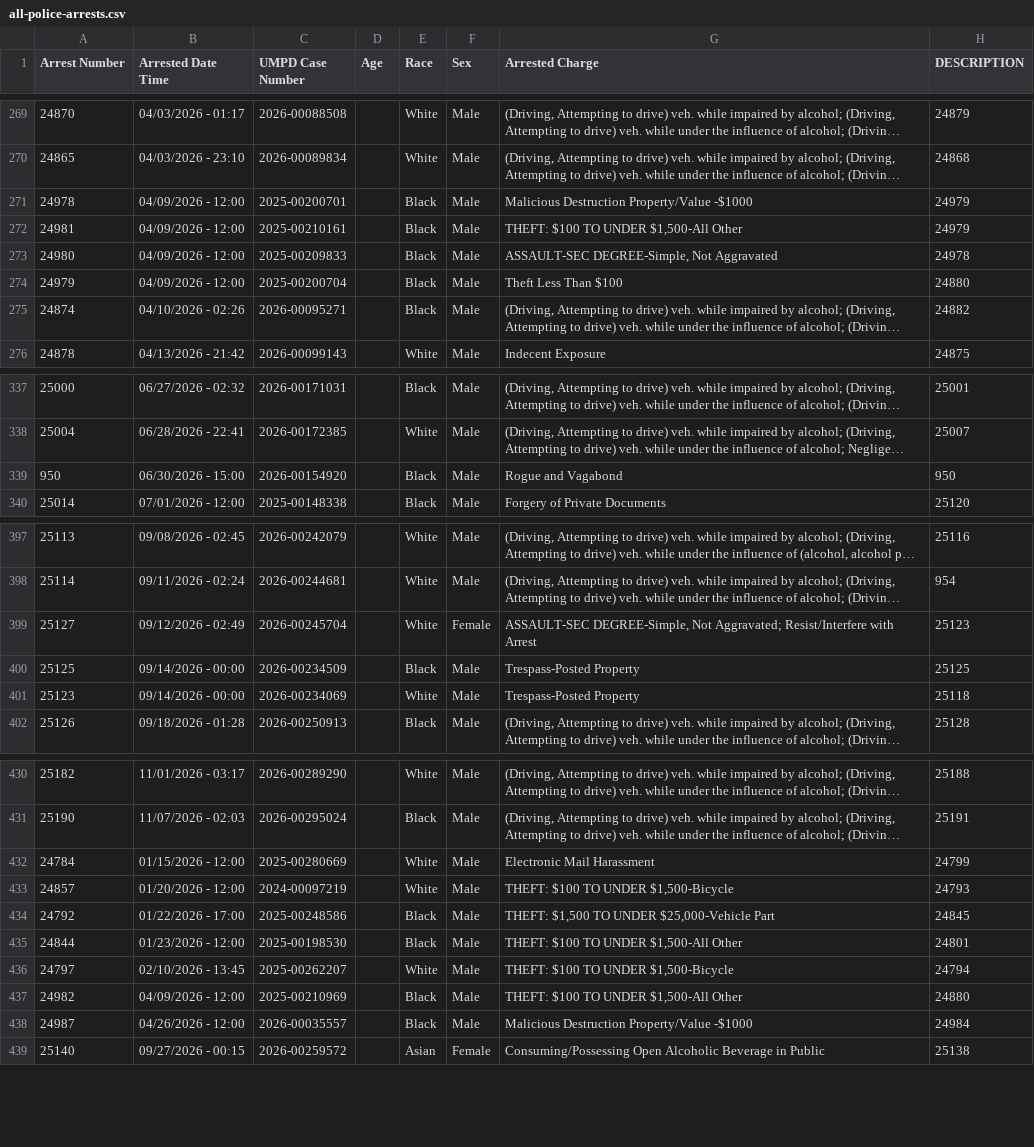
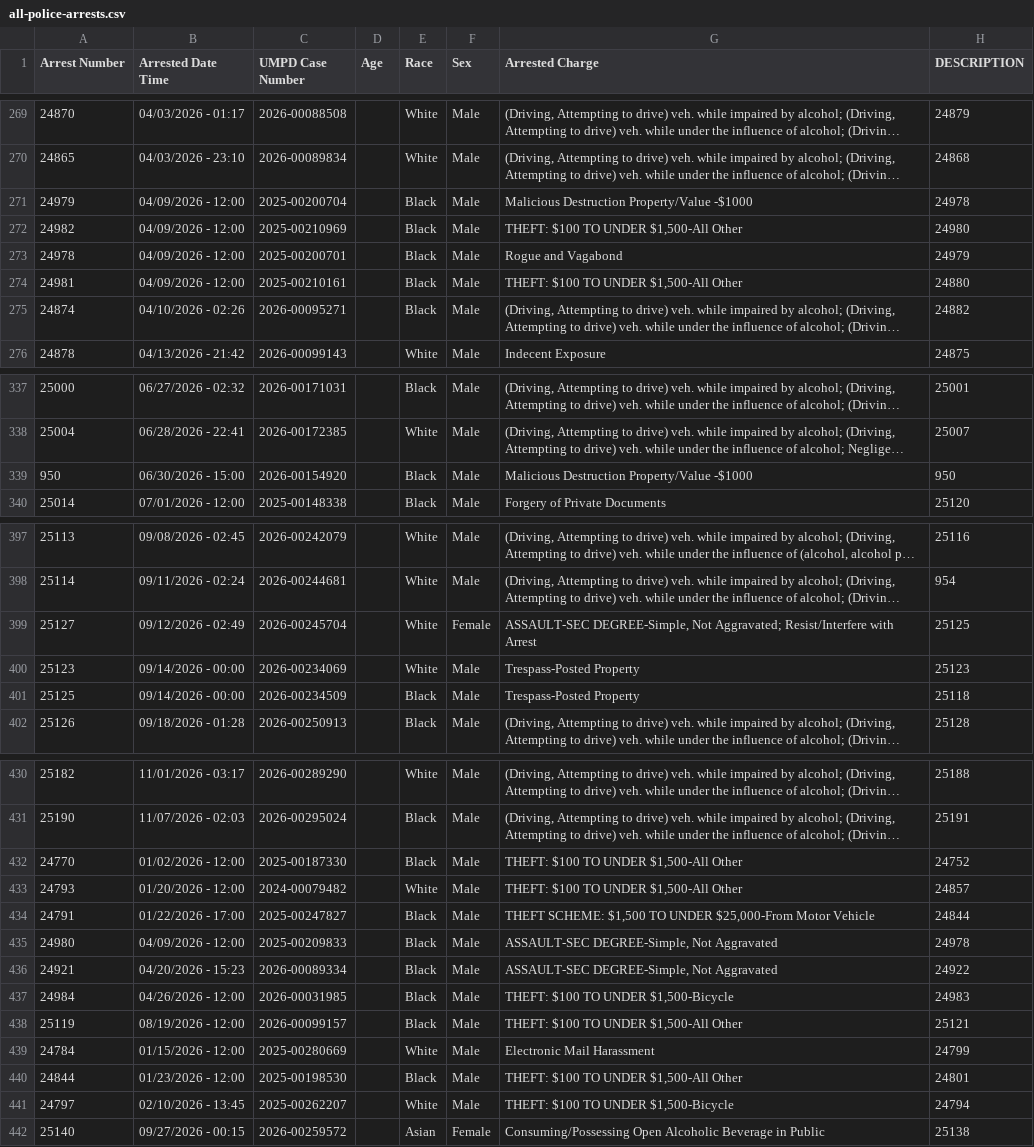
Before and after one commit to dwillis/umpd-logs, a CSV file: data/all-police-arrests.csv, drawn as a sheet; only a part is shown, gaps mark what is left out; long unchanged cells end in …; removed rows and columns are numbered as before the commit, all else as after; the diff covers the shown part only; the diff names each change by its address in the sheet, - before the commit and + after, or states it on an @@ line.

```diff
--- a/data/all-police-arrests.csv
+++ b/data/all-police-arrests.csv
+row 271: 24979 | 04/09/2026 - 12:00 | 2025-00200704 |  | Black | Male | Malicious Destruction Property/Value -$1000 | 24978
+row 272: 24982 | 04/09/2026 - 12:00 | 2025-00210969 |  | Black | Male | THEFT: $100 TO UNDER $1,500-All Other | 24980
-G273 (Arrested Charge): Malicious Destruction Property/Value -$1000
+G273 (Arrested Charge): Rogue and Vagabond
-H274 (DESCRIPTION): 24979
+H274 (DESCRIPTION): 24880
-row 274: 24979 | 04/09/2026 - 12:00 | 2025-00200704 |  | Black | Male | Theft Less Than $100 | 24880
-G339 (Arrested Charge): Rogue and Vagabond
+G339 (Arrested Charge): Malicious Destruction Property/Value -$1000
-H399 (DESCRIPTION): 25123
+H399 (DESCRIPTION): 25125
-row 400: 25125 | 09/14/2026 - 00:00 | 2026-00234509 |  | Black | Male | Trespass-Posted Property | 25125
-H400 (DESCRIPTION): 25118
+H400 (DESCRIPTION): 25123
+row 401: 25125 | 09/14/2026 - 00:00 | 2026-00234509 |  | Black | Male | Trespass-Posted Property | 25118
@@ row 216 moved to row 432: 24770 @@
@@ row 227 moved to row 433: 24793 @@
+row 434: 24791 | 01/22/2026 - 17:00 | 2025-00247827 |  | Black | Male | THEFT SCHEME: $1,500 TO UNDER $25,000-From Motor Vehicle | 24844
@@ row 273 moved to row 435: 24980 @@
@@ row 287 moved to row 436: 24921 @@
@@ row 293 moved to row 437: 24984 @@
@@ row 377 moved to row 438: 25119 @@
@@ row 433 moved to row 227: 24857 @@
-row 434: 24792 | 01/22/2026 - 17:00 | 2025-00248586 |  | Black | Male | THEFT: $1,500 TO UNDER $25,000-Vehicle Part | 24845
-row 437: 24982 | 04/09/2026 - 12:00 | 2025-00210969 |  | Black | Male | THEFT: $100 TO UNDER $1,500-All Other | 24880
@@ row 438 moved to row 295: 24987 @@
```
Also changed, not shown: 2 added rows, 2 removed rows, 3 moved rows and 15 edited cells elsewhere in this file, data/new_cases.csv, 2 other files.
